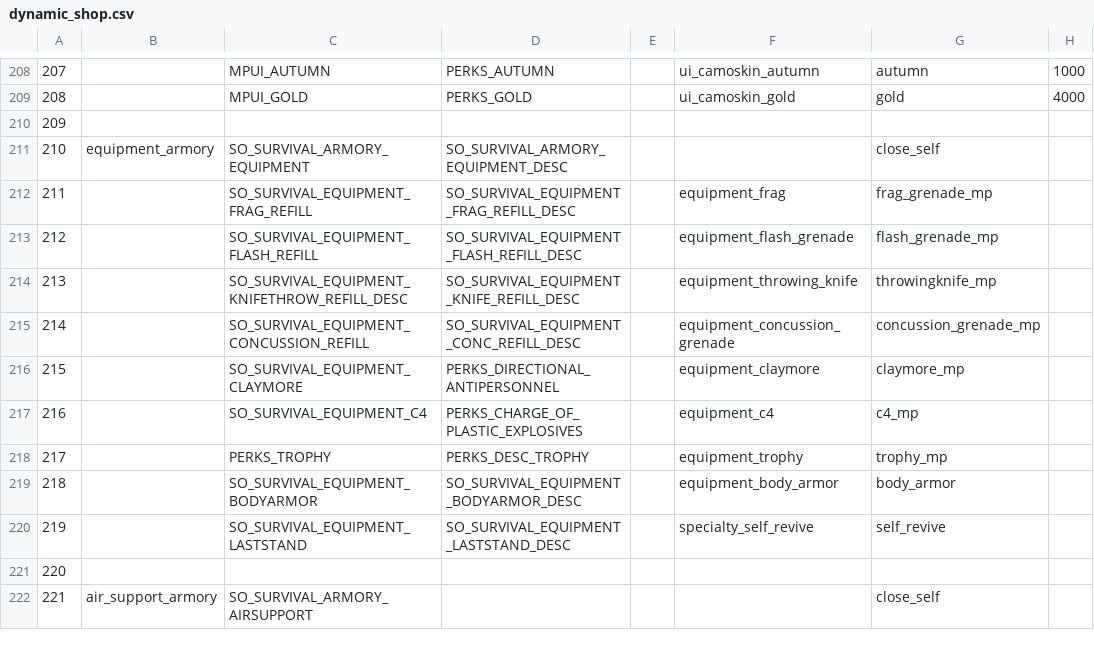
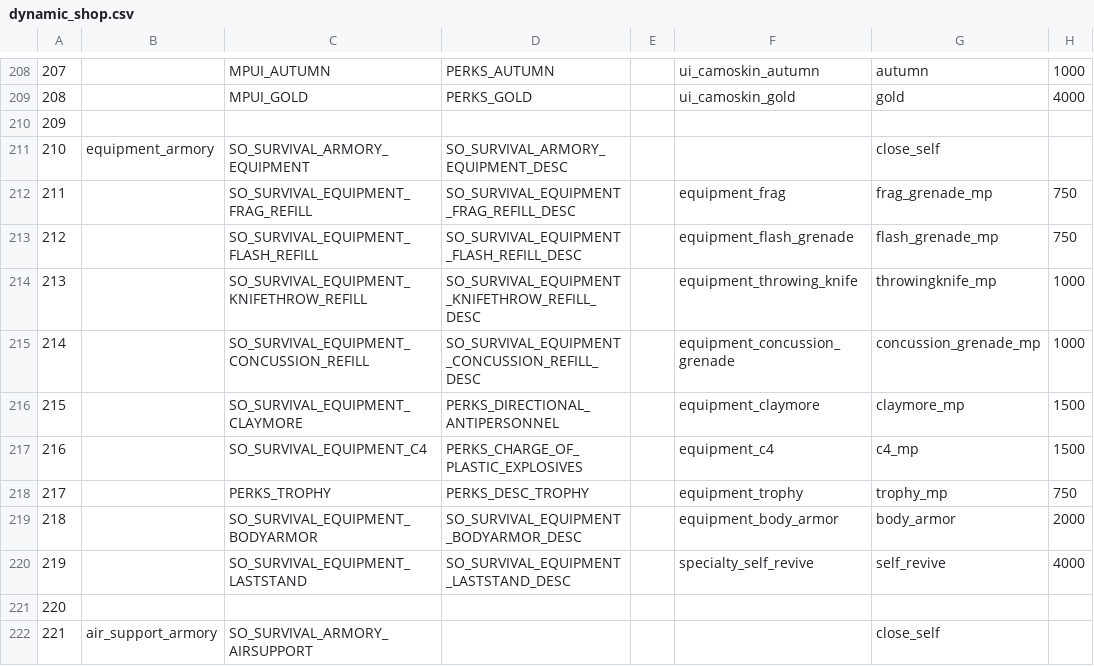
Before and after one commit to LastDemon99/IW5-Survival-Reimagined, a CSV file: zonetool/plutonium_patch_mp/mp/dynamic_shop.csv, drawn as a sheet; only a part is shown, gaps mark what is left out.

Commit message:
Update Equipment Armory

```diff
--- a/zonetool/plutonium_patch_mp/mp/dynamic_shop.csv
+++ b/zonetool/plutonium_patch_mp/mp/dynamic_shop.csv
@@ -211,11 +211,11 @@
 210,equipment_armory,SO_SURVIVAL_ARMORY_EQUIPMENT,SO_SURVIVAL_ARMORY_EQUIPMENT_DESC,,,close_self,
-211,,SO_SURVIVAL_EQUIPMENT_FRAG_REFILL,SO_SURVIVAL_EQUIPMENT_FRAG_REFILL_DESC,,equipment_frag,frag_grenade_mp,
-212,,SO_SURVIVAL_EQUIPMENT_FLASH_REFILL,SO_SURVIVAL_EQUIPMENT_FLASH_REFILL_DESC,,equipment_flash_grenade,flash_grenade_mp,
-213,,SO_SURVIVAL_EQUIPMENT_KNIFETHROW_REFILL_DESC,SO_SURVIVAL_EQUIPMENT_KNIFE_REFILL_DESC,,equipment_throwing_knife,throwingknife_mp,
-214,,SO_SURVIVAL_EQUIPMENT_CONCUSSION_REFILL,SO_SURVIVAL_EQUIPMENT_CONC_REFILL_DESC,,equipment_concussion_grenade,concussion_grenade_mp,
-215,,SO_SURVIVAL_EQUIPMENT_CLAYMORE,PERKS_DIRECTIONAL_ANTIPERSONNEL,,equipment_claymore,claymore_mp,
-216,,SO_SURVIVAL_EQUIPMENT_C4,PERKS_CHARGE_OF_PLASTIC_EXPLOSIVES,,equipment_c4,c4_mp,
-217,,PERKS_TROPHY,PERKS_DESC_TROPHY,,equipment_trophy,trophy_mp,
-218,,SO_SURVIVAL_EQUIPMENT_BODYARMOR,SO_SURVIVAL_EQUIPMENT_BODYARMOR_DESC,,equipment_body_armor,body_armor,
-219,,SO_SURVIVAL_EQUIPMENT_LASTSTAND,SO_SURVIVAL_EQUIPMENT_LASTSTAND_DESC,,specialty_self_revive,self_revive,
+211,,SO_SURVIVAL_EQUIPMENT_FRAG_REFILL,SO_SURVIVAL_EQUIPMENT_FRAG_REFILL_DESC,,equipment_frag,frag_grenade_mp,750
+212,,SO_SURVIVAL_EQUIPMENT_FLASH_REFILL,SO_SURVIVAL_EQUIPMENT_FLASH_REFILL_DESC,,equipment_flash_grenade,flash_grenade_mp,750
+213,,SO_SURVIVAL_EQUIPMENT_KNIFETHROW_REFILL,SO_SURVIVAL_EQUIPMENT_KNIFETHROW_REFILL_DESC,,equipment_throwing_knife,throwingknife_mp,1000
+214,,SO_SURVIVAL_EQUIPMENT_CONCUSSION_REFILL,SO_SURVIVAL_EQUIPMENT_CONCUSSION_REFILL_DESC,,equipment_concussion_grenade,concussion_grenade_mp,1000
+215,,SO_SURVIVAL_EQUIPMENT_CLAYMORE,PERKS_DIRECTIONAL_ANTIPERSONNEL,,equipment_claymore,claymore_mp,1500
+216,,SO_SURVIVAL_EQUIPMENT_C4,PERKS_CHARGE_OF_PLASTIC_EXPLOSIVES,,equipment_c4,c4_mp,1500
+217,,PERKS_TROPHY,PERKS_DESC_TROPHY,,equipment_trophy,trophy_mp,750
+218,,SO_SURVIVAL_EQUIPMENT_BODYARMOR,SO_SURVIVAL_EQUIPMENT_BODYARMOR_DESC,,equipment_body_armor,body_armor,2000
+219,,SO_SURVIVAL_EQUIPMENT_LASTSTAND,SO_SURVIVAL_EQUIPMENT_LASTSTAND_DESC,,specialty_self_revive,self_revive,4000
 220,,,,,,,
```
Also changed, not shown: zone_source/plutonium_patch_mp.csv, 4 other files.
